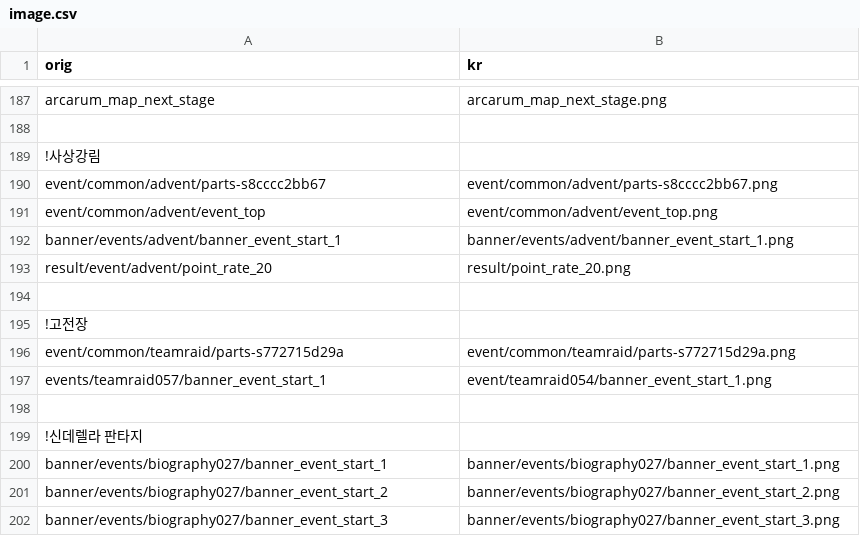
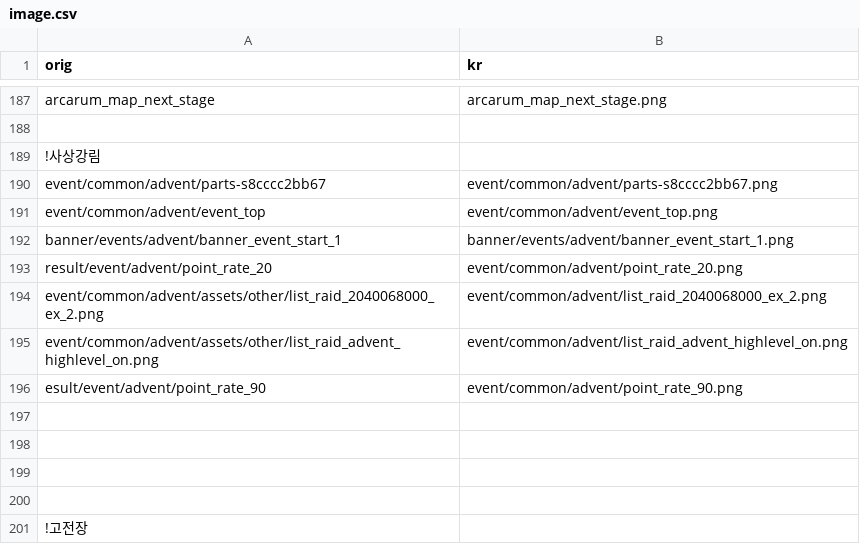
Before and after one commit to sidewinderk/gbfTransKor, a CSV file: cache/image.csv, drawn as a sheet; only a part is shown, gaps mark what is left out; the shorter side is filled out with more unchanged rows.

```diff
--- a/cache/image.csv
+++ b/cache/image.csv
@@ -192,3 +192,9 @@ event/common/advent/event_top,event/common/advent/event_top.png
 banner/events/advent/banner_event_start_1,banner/events/advent/banner_event_start_1.png
-result/event/advent/point_rate_20,result/point_rate_20.png
+result/event/advent/point_rate_20,event/common/advent/point_rate_20.png
+event/common/advent/assets/other/list_raid_2040068000_ex_2.png,event/common/advent/list_raid_2040068000_ex_2.png
+event/common/advent/assets/other/list_raid_advent_highlevel_on.png,event/common/advent/list_raid_advent_highlevel_on.png
+esult/event/advent/point_rate_90,event/common/advent/point_rate_90.png
+
+
+
 
```
Also changed, not shown: data/image.csv.
